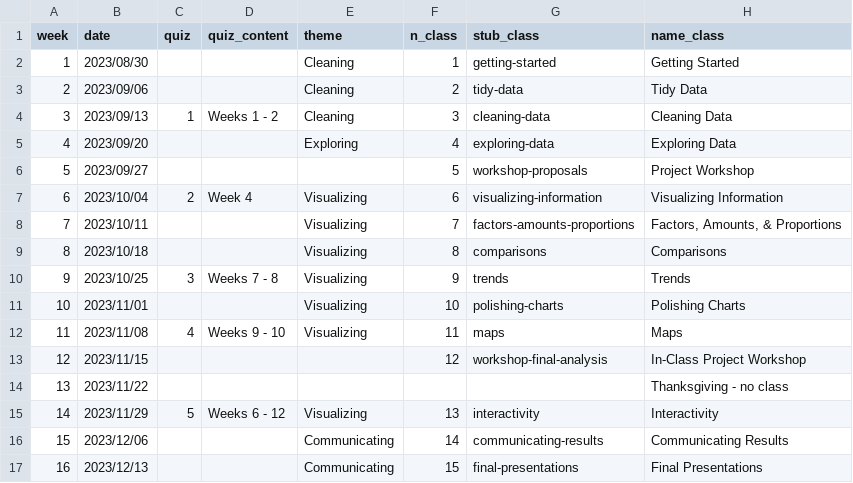
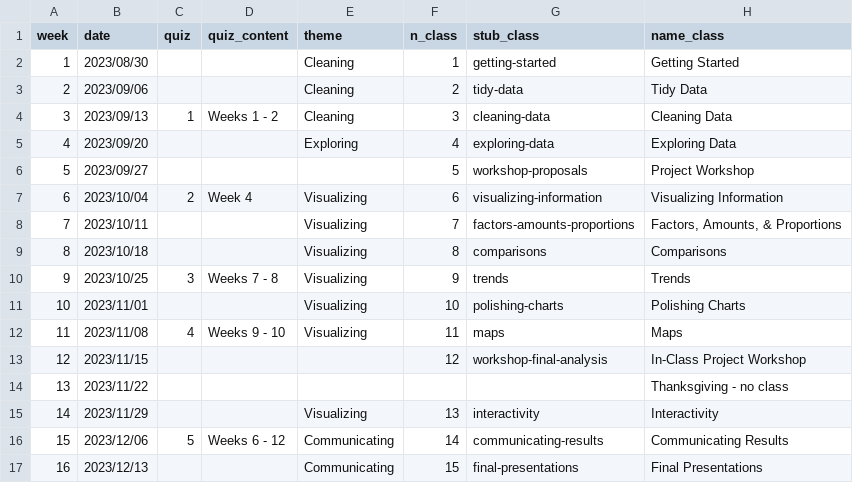
Before and after one commit to emse-eda-gwu/2023-Fall, a CSV file: schedule.csv, drawn as a sheet; only a part is shown; the diff names each change by its address in the sheet, - before the commit and + after, or states it on an @@ line.

Commit message:
Update schedule.csv

```diff
--- a/schedule.csv
+++ b/schedule.csv
-C15 (quiz): 5
+C15 (quiz): (empty)
-D15 (quiz_content): Weeks 6 - 12
+D15 (quiz_content): (empty)
-C16 (quiz): (empty)
+C16 (quiz): 5
-D16 (quiz_content): (empty)
+D16 (quiz_content): Weeks 6 - 12
```
